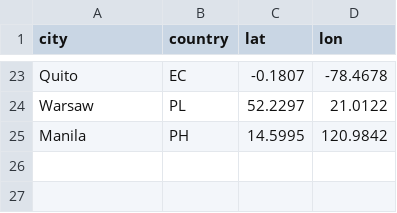
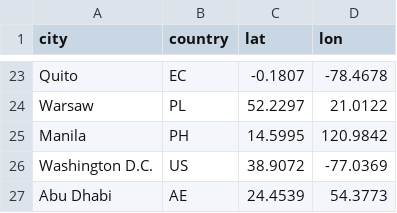
Before and after one commit to IE-MBDS-Group-2/2.2_PDA_GA, a CSV file: data/cities.csv, drawn as a sheet; only a part is shown, gaps mark what is left out; the diff names each change by its address in the sheet, - before the commit and + after, or states it on an @@ line.

```diff
--- a/data/cities.csv
+++ b/data/cities.csv
+row 26: Washington D.C. | US | 38.9072 | -77.0369
+row 27: Abu Dhabi | AE | 24.4539 | 54.3773
```
